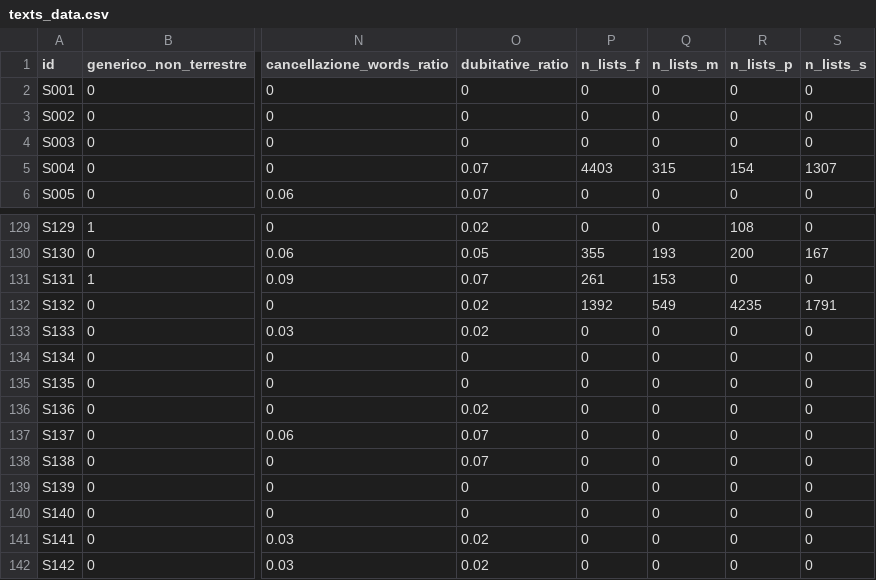
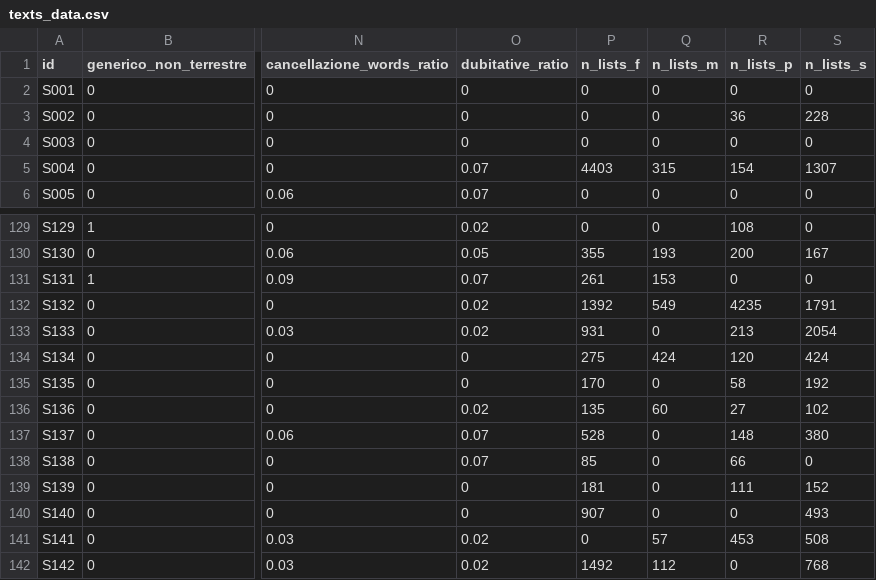
Before and after one commit to densitydesign/atlante-calvino, a CSV file: landscape/texts_data.csv, drawn as a sheet; only a part is shown, gaps mark what is left out; the diff covers the shown part only; the diff names each change by its address in the sheet, - before the commit and + after, or states it on an @@ line.

Commit message:
atlante-calvino / landscape / completed dataset part for lists

```diff
--- a/landscape/texts_data.csv
+++ b/landscape/texts_data.csv
-R3 (n_lists_p): 0
+R3 (n_lists_p): 36
-S3 (n_lists_s): 0
+S3 (n_lists_s): 228
-P133 (n_lists_f): 0
+P133 (n_lists_f): 931
-R133 (n_lists_p): 0
+R133 (n_lists_p): 213
-S133 (n_lists_s): 0
+S133 (n_lists_s): 2054
-P134 (n_lists_f): 0
+P134 (n_lists_f): 275
-Q134 (n_lists_m): 0
+Q134 (n_lists_m): 424
-R134 (n_lists_p): 0
+R134 (n_lists_p): 120
-S134 (n_lists_s): 0
+S134 (n_lists_s): 424
-P135 (n_lists_f): 0
+P135 (n_lists_f): 170
-R135 (n_lists_p): 0
+R135 (n_lists_p): 58
-S135 (n_lists_s): 0
+S135 (n_lists_s): 192
-P136 (n_lists_f): 0
+P136 (n_lists_f): 135
-Q136 (n_lists_m): 0
+Q136 (n_lists_m): 60
-R136 (n_lists_p): 0
+R136 (n_lists_p): 27
-S136 (n_lists_s): 0
+S136 (n_lists_s): 102
-P137 (n_lists_f): 0
+P137 (n_lists_f): 528
-R137 (n_lists_p): 0
+R137 (n_lists_p): 148
-S137 (n_lists_s): 0
+S137 (n_lists_s): 380
-P138 (n_lists_f): 0
+P138 (n_lists_f): 85
-R138 (n_lists_p): 0
+R138 (n_lists_p): 66
-P139 (n_lists_f): 0
+P139 (n_lists_f): 181
-R139 (n_lists_p): 0
+R139 (n_lists_p): 111
-S139 (n_lists_s): 0
+S139 (n_lists_s): 152
-P140 (n_lists_f): 0
+P140 (n_lists_f): 907
-S140 (n_lists_s): 0
+S140 (n_lists_s): 493
-Q141 (n_lists_m): 0
+Q141 (n_lists_m): 57
-R141 (n_lists_p): 0
+R141 (n_lists_p): 453
-S141 (n_lists_s): 0
+S141 (n_lists_s): 508
-P142 (n_lists_f): 0
+P142 (n_lists_f): 1492
-Q142 (n_lists_m): 0
+Q142 (n_lists_m): 112
-S142 (n_lists_s): 0
+S142 (n_lists_s): 768
```
Also changed, not shown: 156 edited cells elsewhere in this file.
